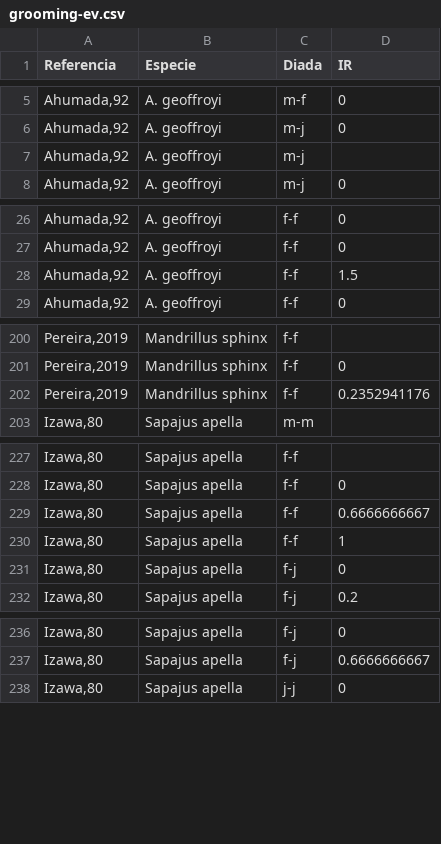
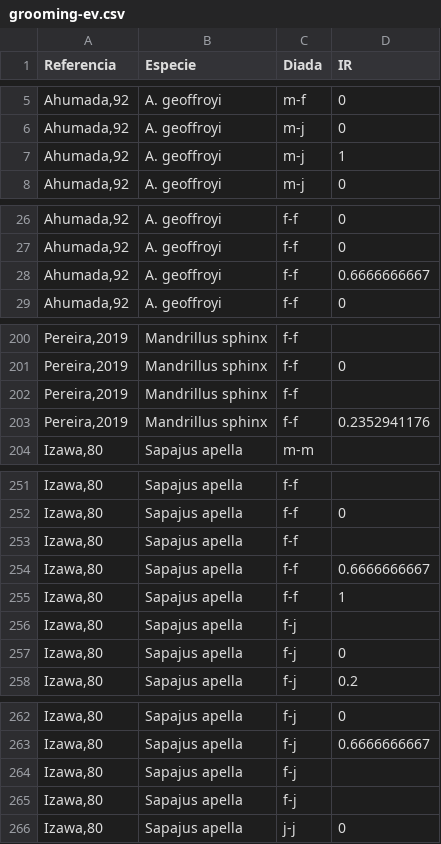
Before and after one commit to dnvlz/GroomingPrimates, a CSV file: grooming-ev.csv, drawn as a sheet; only a part is shown, gaps mark what is left out; the diff covers the shown part only.

```diff
--- a/grooming-ev.csv
+++ b/grooming-ev.csv
@@ -6,3 +6,3 @@ Referencia,Especie,Diada,IR
 "Ahumada,92",A. geoffroyi,m-j,0
-"Ahumada,92",A. geoffroyi,m-j,
+"Ahumada,92",A. geoffroyi,m-j,1
 "Ahumada,92",A. geoffroyi,m-j,0
@@ -27,3 +27,3 @@ Referencia,Especie,Diada,IR
 "Ahumada,92",A. geoffroyi,f-f,0
-"Ahumada,92",A. geoffroyi,f-f,1.5
+"Ahumada,92",A. geoffroyi,f-f,0.6666666667
 "Ahumada,92",A. geoffroyi,f-f,0
@@ -201,2 +201,3 @@ Referencia,Especie,Diada,IR
 "Pereira,2019",Mandrillus sphinx,f-f,0
+"Pereira,2019",Mandrillus sphinx,f-f,
 "Pereira,2019",Mandrillus sphinx,f-f,0.2352941176
@@ -228,4 +252,6 @@ Referencia,Especie,Diada,IR
 "Izawa,80",Sapajus apella,f-f,0
+"Izawa,80",Sapajus apella,f-f,
 "Izawa,80",Sapajus apella,f-f,0.6666666667
 "Izawa,80",Sapajus apella,f-f,1
+"Izawa,80",Sapajus apella,f-j,
 "Izawa,80",Sapajus apella,f-j,0
@@ -237,2 +263,4 @@ Referencia,Especie,Diada,IR
 "Izawa,80",Sapajus apella,f-j,0.6666666667
+"Izawa,80",Sapajus apella,f-j,
+"Izawa,80",Sapajus apella,f-j,
 "Izawa,80",Sapajus apella,j-j,0
```
Also changed, not shown: 23 added rows and 2 edited cells elsewhere in this file, 2 other files.
